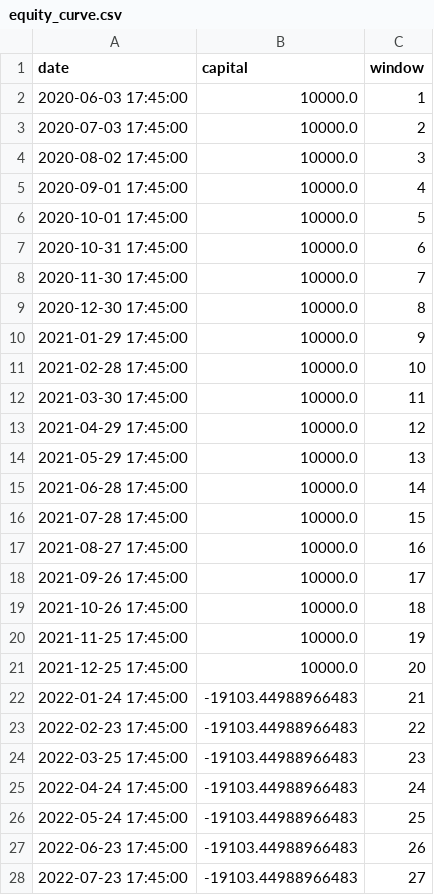
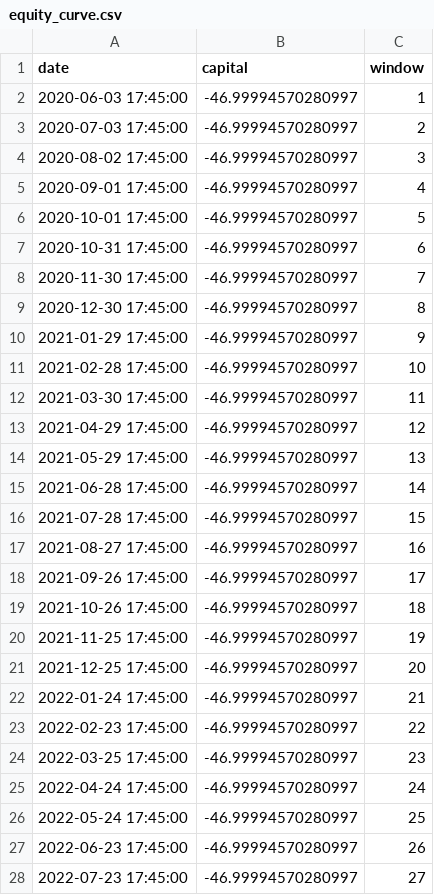
Before and after one commit to Galjoentopper/bot, a CSV file: backtests/ETHEUR/equity_curve.csv, drawn as a sheet; only a part is shown; the diff covers the shown part only.

```diff
--- a/backtests/ETHEUR/equity_curve.csv
+++ b/backtests/ETHEUR/equity_curve.csv
@@ -1,28 +1,28 @@
 date,capital,window
-2020-06-03 17:45:00,10000.0,1
-2020-07-03 17:45:00,10000.0,2
-2020-08-02 17:45:00,10000.0,3
-2020-09-01 17:45:00,10000.0,4
-2020-10-01 17:45:00,10000.0,5
-2020-10-31 17:45:00,10000.0,6
-2020-11-30 17:45:00,10000.0,7
-2020-12-30 17:45:00,10000.0,8
-2021-01-29 17:45:00,10000.0,9
-2021-02-28 17:45:00,10000.0,10
-2021-03-30 17:45:00,10000.0,11
-2021-04-29 17:45:00,10000.0,12
-2021-05-29 17:45:00,10000.0,13
-2021-06-28 17:45:00,10000.0,14
-2021-07-28 17:45:00,10000.0,15
-2021-08-27 17:45:00,10000.0,16
-2021-09-26 17:45:00,10000.0,17
-2021-10-26 17:45:00,10000.0,18
-2021-11-25 17:45:00,10000.0,19
-2021-12-25 17:45:00,10000.0,20
-2022-01-24 17:45:00,-19103.44988966483,21
-2022-02-23 17:45:00,-19103.44988966483,22
-2022-03-25 17:45:00,-19103.44988966483,23
-2022-04-24 17:45:00,-19103.44988966483,24
-2022-05-24 17:45:00,-19103.44988966483,25
-2022-06-23 17:45:00,-19103.44988966483,26
-2022-07-23 17:45:00,-19103.44988966483,27
+2020-06-03 17:45:00,-46.99994570280997,1
+2020-07-03 17:45:00,-46.99994570280997,2
+2020-08-02 17:45:00,-46.99994570280997,3
+2020-09-01 17:45:00,-46.99994570280997,4
+2020-10-01 17:45:00,-46.99994570280997,5
+2020-10-31 17:45:00,-46.99994570280997,6
+2020-11-30 17:45:00,-46.99994570280997,7
+2020-12-30 17:45:00,-46.99994570280997,8
+2021-01-29 17:45:00,-46.99994570280997,9
+2021-02-28 17:45:00,-46.99994570280997,10
+2021-03-30 17:45:00,-46.99994570280997,11
+2021-04-29 17:45:00,-46.99994570280997,12
+2021-05-29 17:45:00,-46.99994570280997,13
+2021-06-28 17:45:00,-46.99994570280997,14
+2021-07-28 17:45:00,-46.99994570280997,15
+2021-08-27 17:45:00,-46.99994570280997,16
+2021-09-26 17:45:00,-46.99994570280997,17
+2021-10-26 17:45:00,-46.99994570280997,18
+2021-11-25 17:45:00,-46.99994570280997,19
+2021-12-25 17:45:00,-46.99994570280997,20
+2022-01-24 17:45:00,-46.99994570280997,21
+2022-02-23 17:45:00,-46.99994570280997,22
+2022-03-25 17:45:00,-46.99994570280997,23
+2022-04-24 17:45:00,-46.99994570280997,24
+2022-05-24 17:45:00,-46.99994570280997,25
+2022-06-23 17:45:00,-46.99994570280997,26
+2022-07-23 17:45:00,-46.99994570280997,27
```
Also changed, not shown: 36 edited cells elsewhere in this file, backtests/BTCEUR/equity_curve.csv, backtests/BTCEUR/trades.csv, 6 other files.
